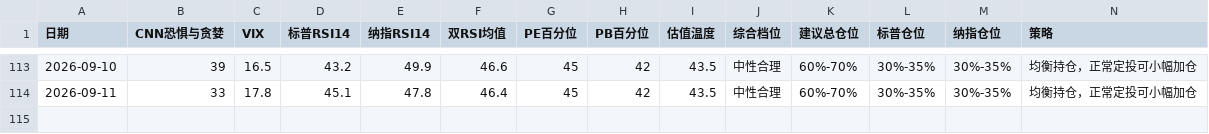
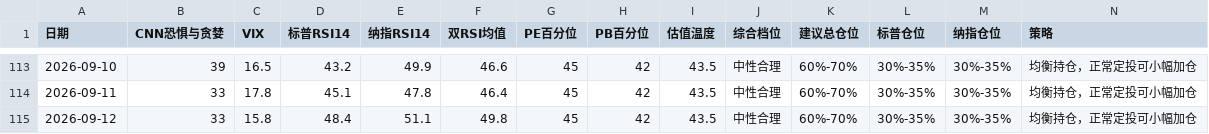
Before and after one commit to zysj8/investment-monitor, a CSV file: data.csv, drawn as a sheet; only a part is shown, gaps mark what is left out; the diff names each change by its address in the sheet, - before the commit and + after, or states it on an @@ line.

```diff
--- a/data.csv
+++ b/data.csv
+row 115: 2026-09-12 | 33 | 15.8 | 48.4 | 51.1 | 49.8 | 45 | 42 | 43.5 | 中性合理 | 60%-70% | 30%-35% | 30%-35% | 均衡持仓，正常定投可小幅加仓
```
Also changed, not shown: 2 other files.
